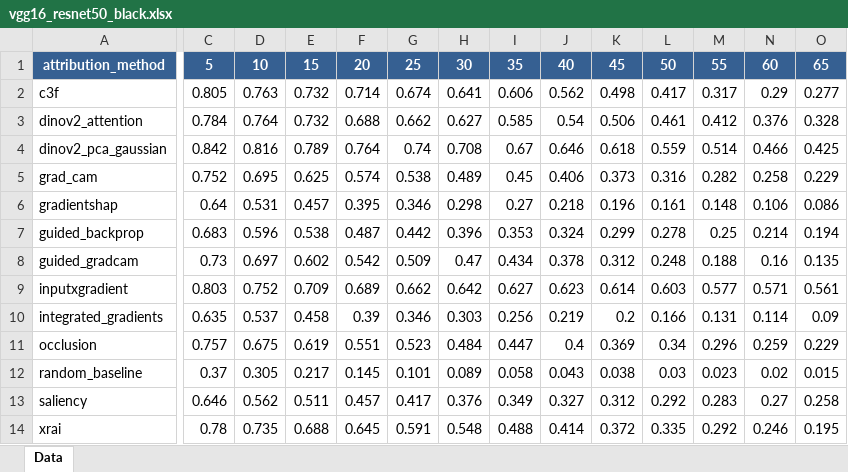
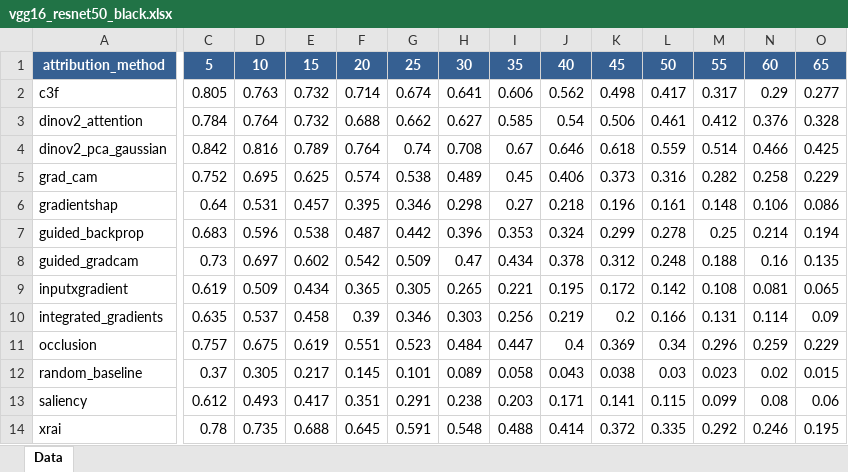
Before and after one commit to project-final-XAI/P-metric, an Excel workbook: results/excel_reports/vgg16_resnet50_black.xlsx, sheet Data, drawn as a sheet; only a part is shown, gaps mark what is left out; values as stored, in another font and other column widths than the file's, no borders; charts and pictures not drawn; the diff covers the shown part only; the diff names each change by its address in the sheet, - before the commit and + after, or states it on an @@ line.

```diff
--- a/results/excel_reports/vgg16_resnet50_black.xlsx (sheet Data)
+++ b/results/excel_reports/vgg16_resnet50_black.xlsx (sheet Data)
-C9: 0.803
+C9: 0.619
-D9: 0.752
+D9: 0.509
-E9: 0.709
+E9: 0.434
-F9: 0.689
+F9: 0.365
-G9: 0.662
+G9: 0.305
-H9: 0.642
+H9: 0.265
-I9: 0.627
+I9: 0.221
-J9: 0.623
+J9: 0.195
-K9: 0.614
+K9: 0.172
-L9: 0.603
+L9: 0.142
-M9: 0.577
+M9: 0.108
-N9: 0.571
+N9: 0.081
-O9: 0.561
+O9: 0.065
-C13: 0.646
+C13: 0.612
-D13: 0.562
+D13: 0.493
-E13: 0.511
+E13: 0.417
-F13: 0.457
+F13: 0.351
-G13: 0.417
+G13: 0.291
-H13: 0.376
+H13: 0.238
-I13: 0.349
+I13: 0.203
-J13: 0.327
+J13: 0.171
-K13: 0.312
+K13: 0.141
-L13: 0.292
+L13: 0.115
-M13: 0.283
+M13: 0.099
-N13: 0.27
+N13: 0.08
-O13: 0.258
+O13: 0.06
```
Also changed, not shown: 14 edited cells elsewhere in this sheet, results/excel_reports/resnet50_vgg16_random_noise.xlsx, results/excel_reports/sipakmed_cropped_efficientnet.pth_sipakmed_cropped_ResNet50.pth_blur.xlsx, 38 other files.
